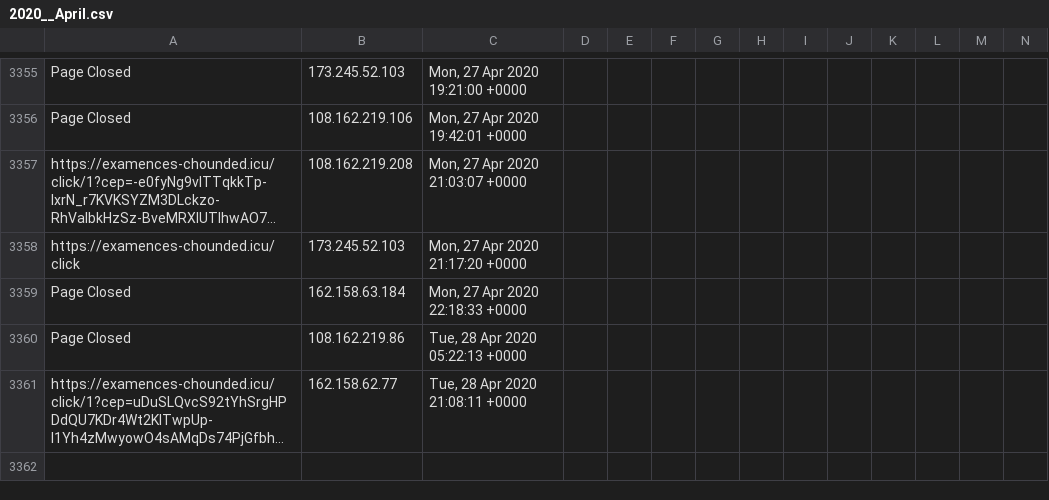
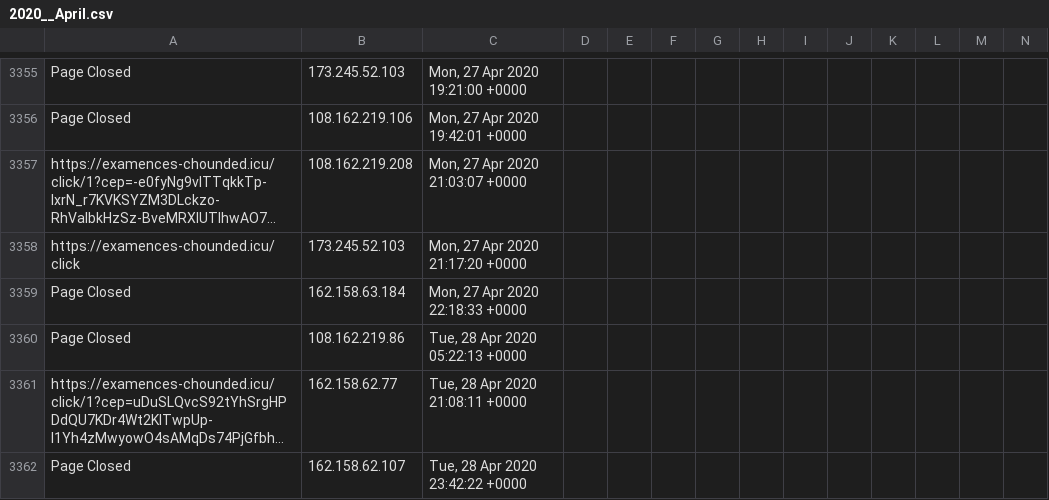
Before and after one commit to runacode/apihomecare.com, a CSV file: logs/2020__April.csv, drawn as a sheet; only a part is shown, gaps mark what is left out; long unchanged cells end in …; rows hold the shown columns only; the diff names each change by its address in the sheet, - before the commit and + after, or states it on an @@ line.

Commit message:
Site Editor Update

```diff
--- a/logs/2020__April.csv
+++ b/logs/2020__April.csv
+row 3362: Page Closed | 162.158.62.107 | Tue, 28 Apr 2020 23:42:22 +0000
```
